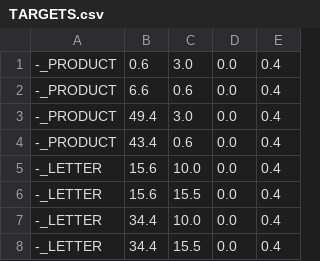
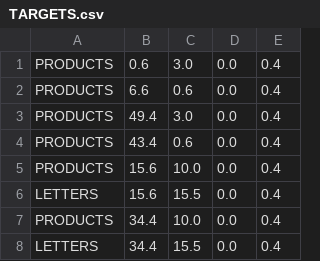
Before and after one commit to rodriguezmanueljoaquin/pedestrianssimulator, a CSV file: input/TARGETS.csv, drawn as a sheet.

```diff
--- a/input/TARGETS.csv
+++ b/input/TARGETS.csv
@@ -1,8 +1,8 @@
--_PRODUCT, 0.6, 3.0, 0.0, 0.4
--_PRODUCT, 6.6, 0.6, 0.0, 0.4
--_PRODUCT, 49.4, 3.0, 0.0, 0.4
--_PRODUCT, 43.4, 0.6, 0.0, 0.4
--_LETTER, 15.6, 10.0, 0.0, 0.4
--_LETTER, 15.6, 15.5, 0.0, 0.4
--_LETTER, 34.4, 10.0, 0.0, 0.4
--_LETTER, 34.4, 15.5, 0.0, 0.4
+PRODUCTS, 0.6, 3.0, 0.0, 0.4
+PRODUCTS, 6.6, 0.6, 0.0, 0.4
+PRODUCTS, 49.4, 3.0, 0.0, 0.4
+PRODUCTS, 43.4, 0.6, 0.0, 0.4
+PRODUCTS, 15.6, 10.0, 0.0, 0.4
+LETTERS, 15.6, 15.5, 0.0, 0.4
+PRODUCTS, 34.4, 10.0, 0.0, 0.4
+LETTERS, 34.4, 15.5, 0.0, 0.4
```
Also changed, not shown: input/SERVERS.csv, 11 other files.
